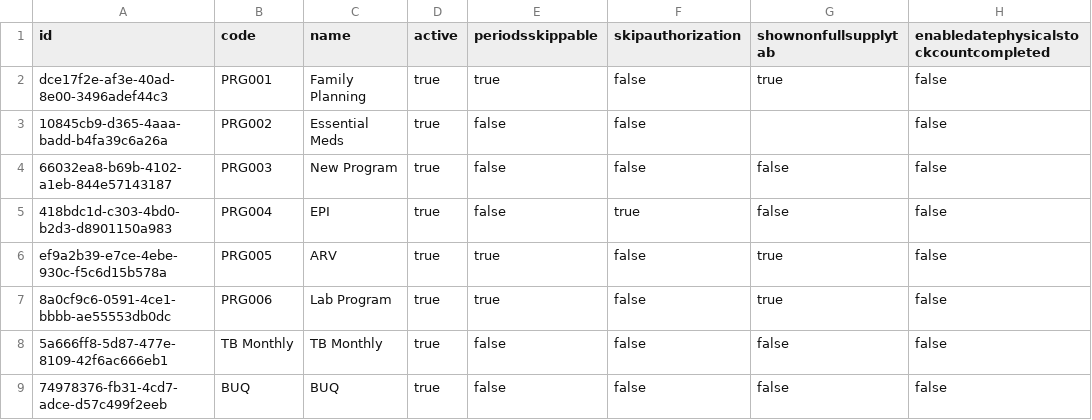
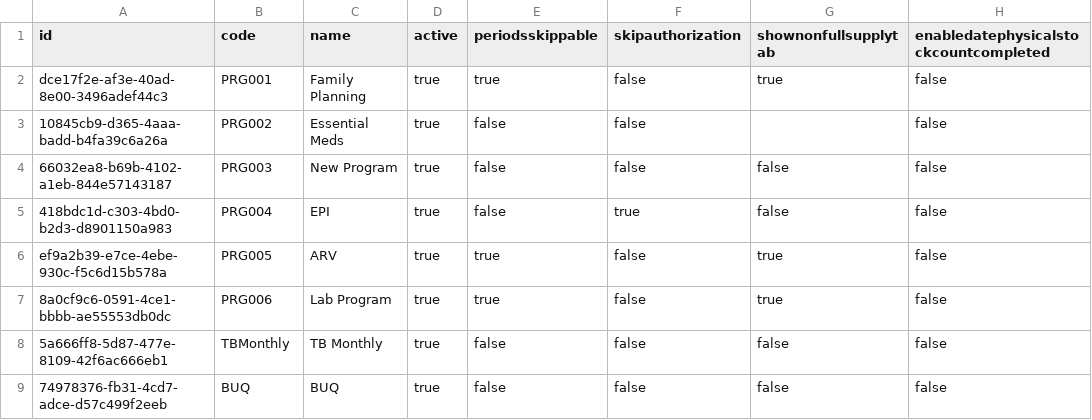
Before and after one commit to OpenLMIS/openlmis-referencedata, a CSV file: src/main/resources/db/demo-data/referencedata.programs.csv, drawn as a sheet.

```diff
--- a/src/main/resources/db/demo-data/referencedata.programs.csv
+++ b/src/main/resources/db/demo-data/referencedata.programs.csv
@@ -7,3 +7,3 @@ ef9a2b39-e7ce-4ebe-930c-f5c6d15b578a,PRG005,ARV,true,true,false,true,false
 8a0cf9c6-0591-4ce1-bbbb-ae55553db0dc,PRG006,Lab Program,true,true,false,true,false
-5a666ff8-5d87-477e-8109-42f6ac666eb1,TB Monthly,TB Monthly,true,false,false,false,false
+5a666ff8-5d87-477e-8109-42f6ac666eb1,TBMonthly,TB Monthly,true,false,false,false,false
 74978376-fb31-4cd7-adce-d57c499f2eeb,BUQ,BUQ,true,false,false,false,false
```
Also changed, not shown: src/main/resources/db/demo-data/referencedata.role_assignments.csv, src/main/resources/db/demo-data/referencedata.supported_programs.csv, 1 other file.
